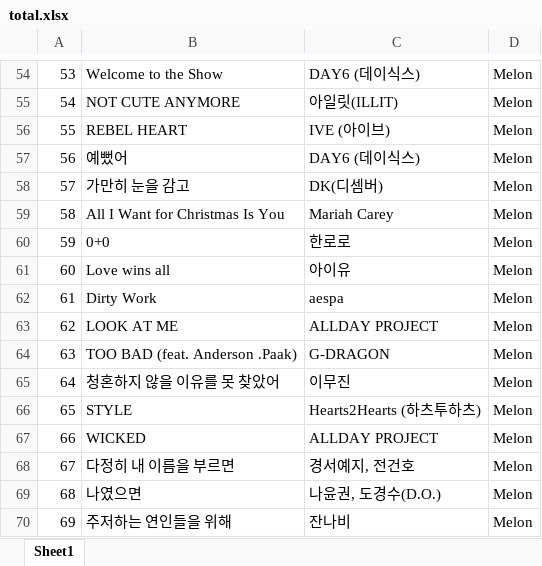
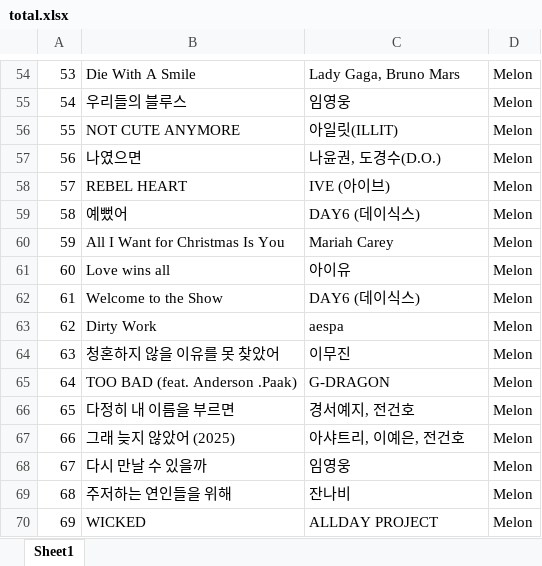
Before and after one commit to jeonggga/SESAC3_Study, an Excel workbook: total.xlsx, sheet Sheet1, drawn as a sheet; only a part is shown, gaps mark what is left out; values as stored, in another font and other column widths than the file's, no borders; the diff covers the shown part only; the diff names each change by its address in the sheet, - before the commit and + after, or states it on an @@ line.

```diff
--- a/total.xlsx (sheet Sheet1)
+++ b/total.xlsx (sheet Sheet1)
-B54: Welcome to the Show
+B54: Die With A Smile
-C54: DAY6 (데이식스)
+C54: Lady Gaga, Bruno Mars
-B55: NOT CUTE ANYMORE
+B55: 우리들의 블루스
-C55: 아일릿(ILLIT)
+C55: 임영웅
-B56: REBEL HEART
+B56: NOT CUTE ANYMORE
-C56: IVE (아이브)
+C56: 아일릿(ILLIT)
-B57: 예뻤어
+B57: 나였으면
-C57: DAY6 (데이식스)
+C57: 나윤권, 도경수(D.O.)
-B58: 가만히 눈을 감고
+B58: REBEL HEART
-C58: DK(디셈버)
+C58: IVE (아이브)
-B59: All I Want for Christmas Is You
+B59: 예뻤어
-C59: Mariah Carey
+C59: DAY6 (데이식스)
-B60: 0+0
+B60: All I Want for Christmas Is You
-C60: 한로로
+C60: Mariah Carey
-B62: Dirty Work
+B62: Welcome to the Show
-C62: aespa
+C62: DAY6 (데이식스)
-B63: LOOK AT ME
+B63: Dirty Work
-C63: ALLDAY PROJECT
+C63: aespa
-B64: TOO BAD (feat. Anderson .Paak)
+B64: 청혼하지 않을 이유를 못 찾았어
-C64: G-DRAGON
+C64: 이무진
-B65: 청혼하지 않을 이유를 못 찾았어
+B65: TOO BAD (feat. Anderson .Paak)
-C65: 이무진
+C65: G-DRAGON
-B66: STYLE
+B66: 다정히 내 이름을 부르면
-C66: Hearts2Hearts (하츠투하츠)
+C66: 경서예지, 전건호
-B67: WICKED
+B67: 그래 늦지 않았어 (2025)
-C67: ALLDAY PROJECT
+C67: 아샤트리, 이예은, 전건호
-B68: 다정히 내 이름을 부르면
+B68: 다시 만날 수 있을까
-C68: 경서예지, 전건호
+C68: 임영웅
-B69: 나였으면
+B69: 주저하는 연인들을 위해
-C69: 나윤권, 도경수(D.O.)
+C69: 잔나비
-B70: 주저하는 연인들을 위해
+B70: WICKED
-C70: 잔나비
+C70: ALLDAY PROJECT
```
Also changed, not shown: 1 added row, 1 removed row and 477 edited cells elsewhere in this sheet, bugs_final_df.xlsx, genie_final_df.xlsx, 2 other files.
